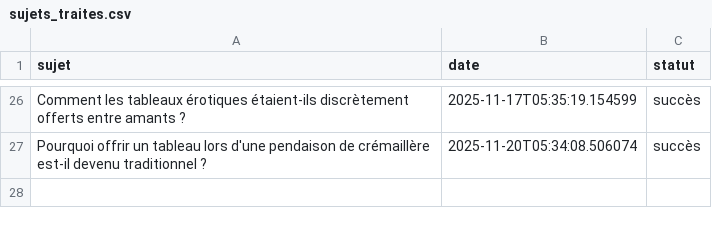
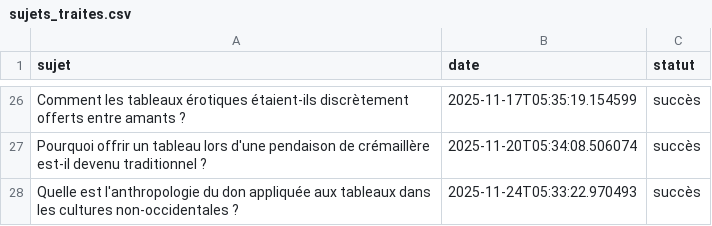
Before and after one commit to Metalosmose21/Cadeau-2-, a CSV file: sujets_traites.csv, drawn as a sheet; only a part is shown, gaps mark what is left out; the diff names each change by its address in the sheet, - before the commit and + after, or states it on an @@ line.

```diff
--- a/sujets_traites.csv
+++ b/sujets_traites.csv
+row 28: Quelle est l'anthropologie du don appliquée aux tableaux dans les cultures non-occidentales ? | 2025-11-24T05:33:22.970493 | succès
```
Also changed, not shown: sujets.csv.
